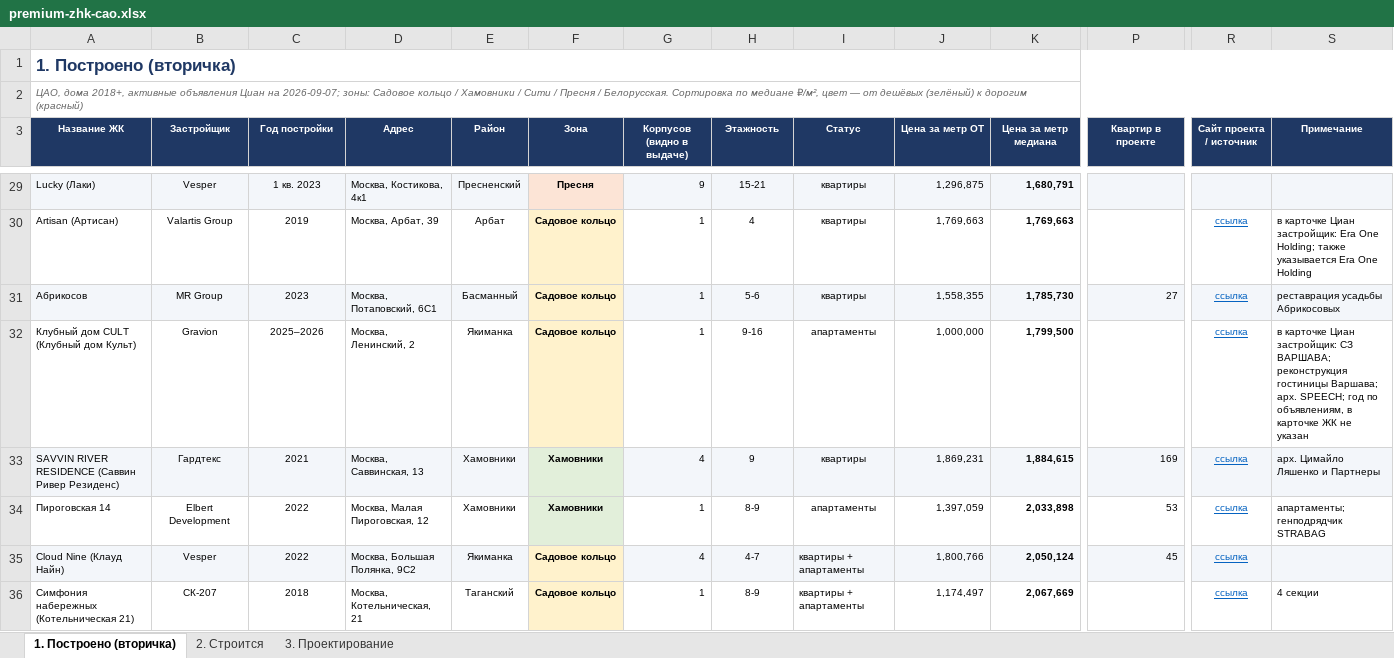
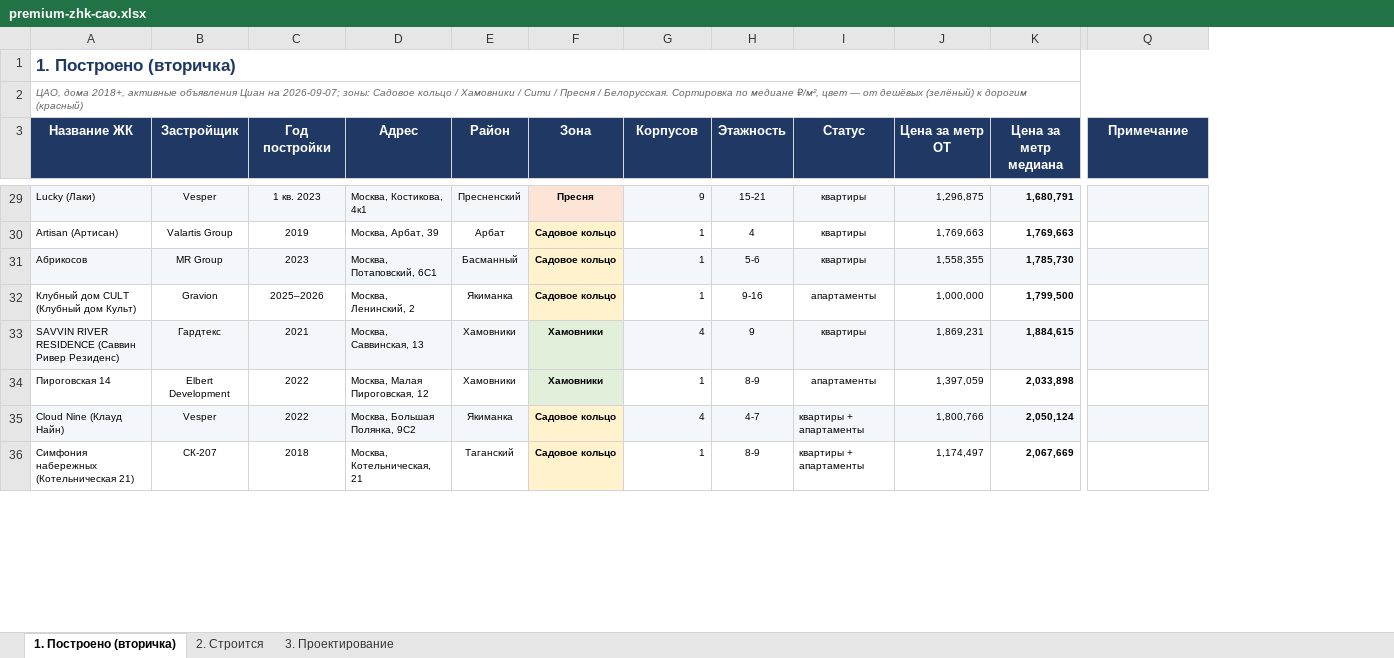
Before and after one commit to parfentsevandrey-blip/test, an Excel workbook: docs/premium-cao/premium-zhk-cao.xlsx, sheet 1. Построено (вторичка), drawn as a sheet; only a part is shown, gaps mark what is left out; values as stored, in another font and other column widths than the file's, no borders; conditional formats not drawn; removed rows and columns are numbered as before the commit, all else as after; the diff covers the shown part only; the diff names each change by its address in the sheet, - before the commit and + after, or states it on an @@ line.

```diff
--- a/docs/premium-cao/premium-zhk-cao.xlsx (sheet 1. Построено (вторичка))
+++ b/docs/premium-cao/premium-zhk-cao.xlsx (sheet 1. Построено (вторичка))
-column P (Квартир в проекте), rows 31-35: 27 |  | 169 | 53 | 45
-column R (Сайт проекта / источник), rows 30-36: all ссылка
@@ A3:K3 text size: larger @@
-G3: Корпусов (видно в выдаче)
+G3: Корпусов
@@ Q3 text size: larger @@
-Q30 (Примечание): в карточке Циан застройщик: Era One Holding; также указывается Era One Holding
+Q30 (Примечание): (empty)
-Q31 (Примечание): реставрация усадьбы Абрикосовых
+Q31 (Примечание): (empty)
-Q32 (Примечание): в карточке Циан застройщик: СЗ ВАРШАВА; реконструкция гостиницы Варшава; арх. SPEECH; год по объявлениям, в карточке ЖК не указан
+Q32 (Примечание): (empty)
-Q33 (Примечание): арх. Цимайло Ляшенко и Партнеры
+Q33 (Примечание): (empty)
-Q34 (Примечание): апартаменты; генподрядчик STRABAG
+Q34 (Примечание): (empty)
-Q36 (Примечание): 4 секции
+Q36 (Примечание): (empty)
```
Also changed, not shown: 2 removed rows, 33 edited cells and cell formats elsewhere in this sheet, sheet 2. Строится, sheet 3. Проектирование, 3 other files.
